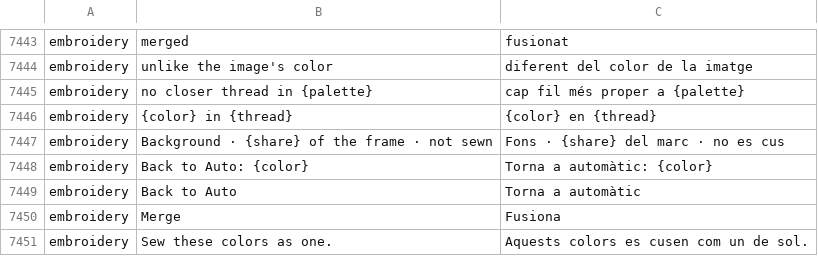
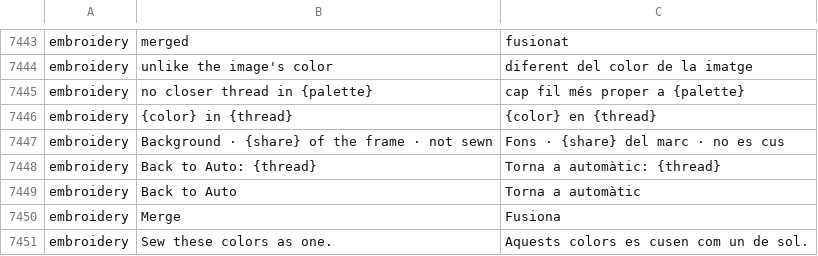
Before and after one commit to przbat-public/vectorcraft-stitch, a TSV file: crates/ui-egui/src/i18n/ca.tsv, drawn as a sheet; only a part is shown, gaps mark what is left out.

```diff
--- a/crates/ui-egui/src/i18n/ca.tsv
+++ b/crates/ui-egui/src/i18n/ca.tsv
@@ -7447,3 +7447,3 @@ embroidery	{color} in {thread}	{color} en {thread}
 embroidery	Background · {share} of the frame · not sewn	Fons · {share} del marc · no es cus
-embroidery	Back to Auto: {color}	Torna a automàtic: {color}
+embroidery	Back to Auto: {thread}	Torna a automàtic: {thread}
 embroidery	Back to Auto	Torna a automàtic
```
Also changed, not shown: crates/ui-egui/src/i18n/bg.tsv, crates/ui-egui/src/i18n/bs.tsv, 29 other files.
